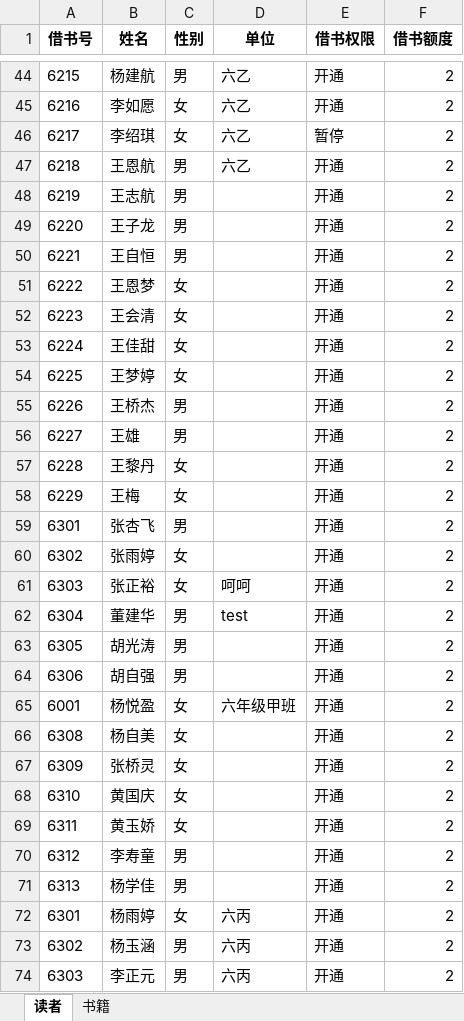
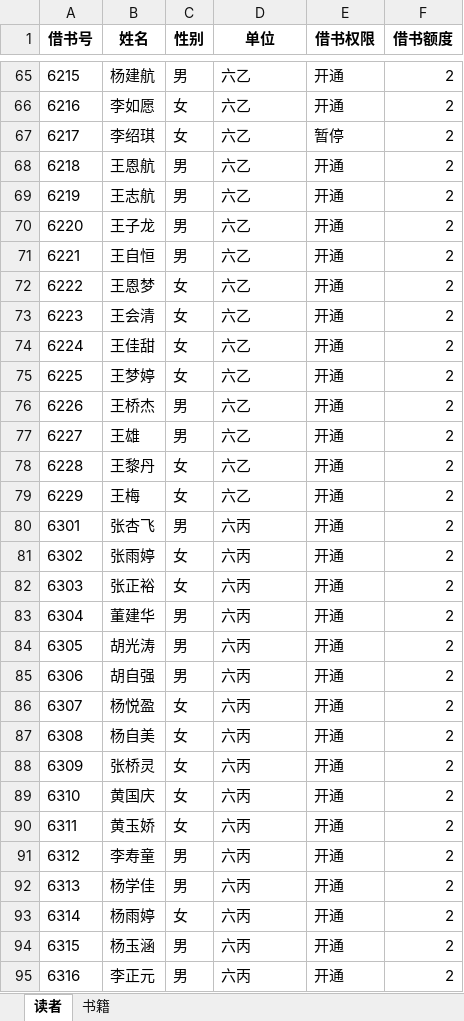
Before and after one commit to songjiaxun/mini-library, an Excel workbook: code/图书馆信息.xlsx, sheet 读者, drawn as a sheet; only a part is shown, gaps mark what is left out; values as stored, in another font and other column widths than the file's, no borders; addresses are those after the commit; the diff covers the shown part only; the diff names each change by its address in the sheet, - before the commit and + after, or states it on an @@ line.

```diff
--- a/code/图书馆信息.xlsx (sheet 读者)
+++ b/code/图书馆信息.xlsx (sheet 读者)
-D69:D79 (单位): (empty)
+D69:D79 (单位): 六乙
-D80:D81 (单位): (empty)
+D80:D81 (单位): 六丙
-D82 (单位): 呵呵
+D82 (单位): 六丙
-D83 (单位): test
+D83 (单位): 六丙
-D84:D85 (单位): (empty)
+D84:D85 (单位): 六丙
-A86 (借书号): 6001
+A86 (借书号): 6307
-D86 (单位): 六年级甲班
+D86 (单位): 六丙
-D87:D92 (单位): (empty)
+D87:D92 (单位): 六丙
-A93 (借书号): 6301
+A93 (借书号): 6314
-A94 (借书号): 6302
+A94 (借书号): 6315
-A95 (借书号): 6303
+A95 (借书号): 6316
```
Also changed, not shown: 21 moved rows and 12 edited cells elsewhere in this sheet, sheet 书籍, code/借阅记录.xlsx, code/备份恢复/借阅记录.xlsx, 5 other files.
